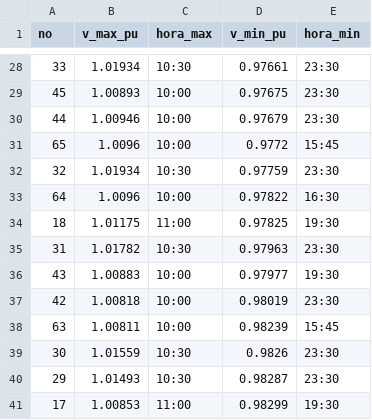
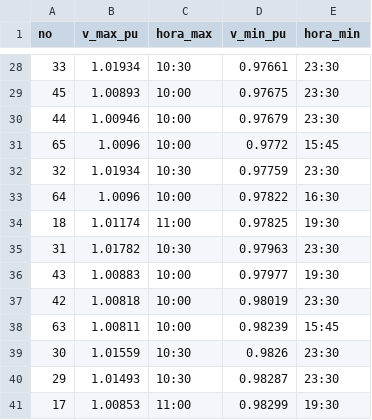
Before and after one commit to douglas-fdbs/co-simulation-opentes, a CSV file: simulators/market-opentes/data/tensao_por_no.csv, drawn as a sheet; only a part is shown, gaps mark what is left out.

```diff
--- a/simulators/market-opentes/data/tensao_por_no.csv
+++ b/simulators/market-opentes/data/tensao_por_no.csv
@@ -33,3 +33,3 @@ no,v_max_pu,hora_max,v_min_pu,hora_min
 64,1.0096,10:00,0.97822,16:30
-18,1.01175,11:00,0.97825,19:30
+18,1.01174,11:00,0.97825,19:30
 31,1.01782,10:30,0.97963,23:30
```
Also changed, not shown: 7 other files.
